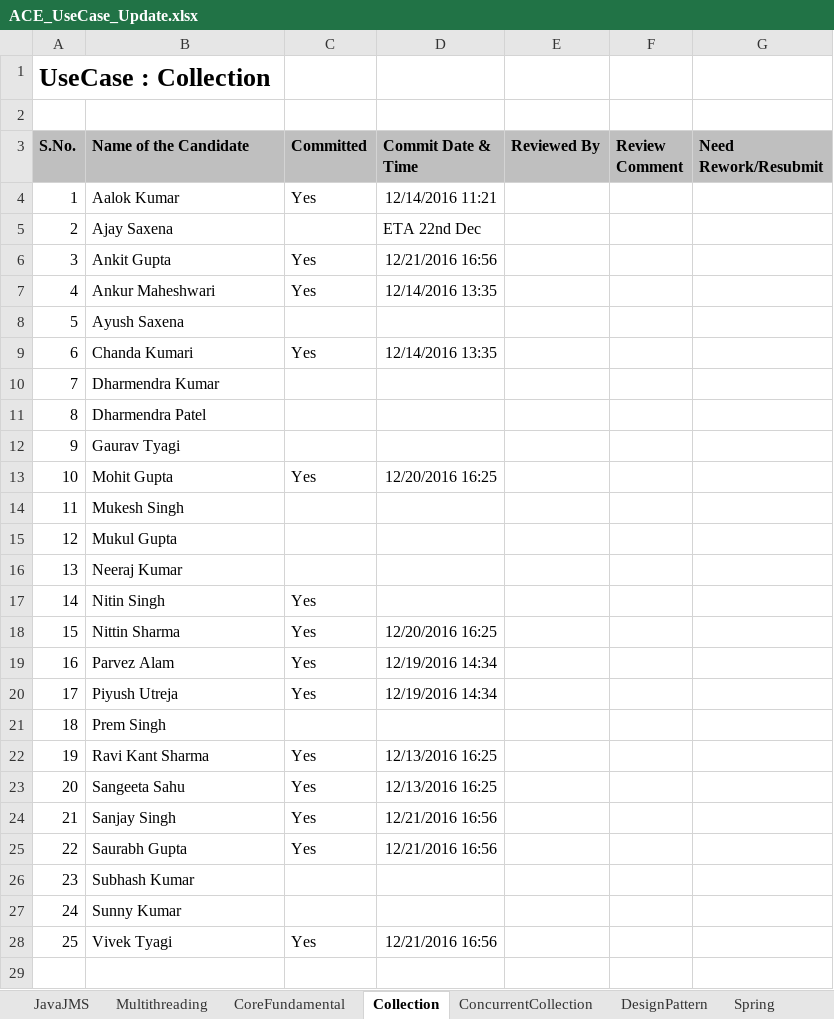
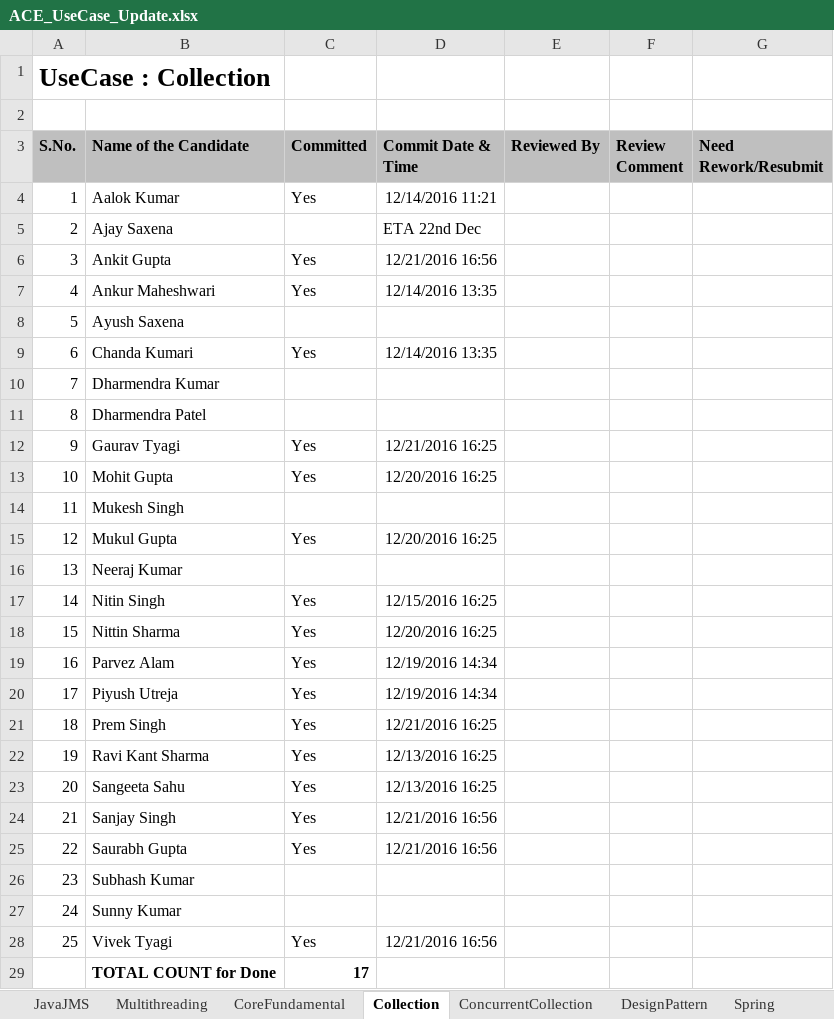
Before and after one commit to acegitrepo/java, an Excel workbook: ACE_UseCase_Update.xlsx, sheet Collection, drawn as a sheet; values as stored, in another font and other column widths than the file's, no borders; the diff names each change by its address in the sheet, - before the commit and + after, or states it on an @@ line.

```diff
--- a/ACE_UseCase_Update.xlsx (sheet Collection)
+++ b/ACE_UseCase_Update.xlsx (sheet Collection)
-C12 (Committed): (empty)
+C12 (Committed): Yes
-D12 (Commit Date & Time): (empty)
+D12 (Commit Date & Time): 12/21/2016 16:25
-C15 (Committed): (empty)
+C15 (Committed): Yes
-D15 (Commit Date & Time): (empty)
+D15 (Commit Date & Time): 12/20/2016 16:25
-D17 (Commit Date & Time): (empty)
+D17 (Commit Date & Time): 12/15/2016 16:25
-C21 (Committed): (empty)
+C21 (Committed): Yes
-D21 (Commit Date & Time): (empty)
+D21 (Commit Date & Time): 12/21/2016 16:25
+row 29:  | TOTAL COUNT for Done | 17
```
Also changed, not shown: sheet Hibernate, sheet Spring, sheet CoreFundamental, sheet ConcurrentCollection, sheet DesignPattern, sheet Multithreading, 1 more sheet.
